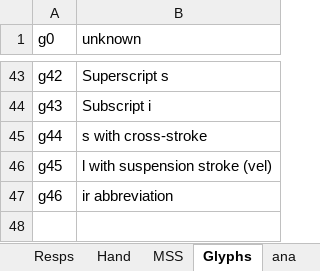
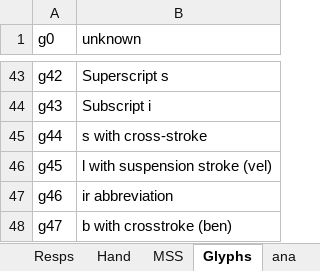
Before and after one commit to steviebarrett/faclair-manuscripts-1, an Excel workbook: xmlid lists.xlsx, sheet Glyphs, drawn as a sheet; only a part is shown, gaps mark what is left out; values as stored, in another font and other column widths than the file's, no borders; the diff names each change by its address in the sheet, - before the commit and + after, or states it on an @@ line.

```diff
--- a/xmlid lists.xlsx (sheet Glyphs)
+++ b/xmlid lists.xlsx (sheet Glyphs)
+row 48: g47 | b with crosstroke (ben)
```
Also changed, not shown: 4 other files.
